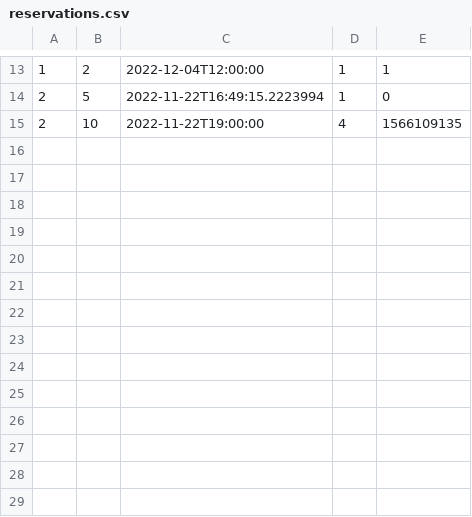
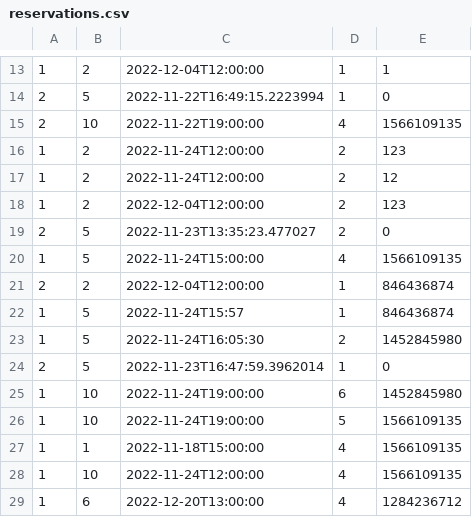
Before and after one commit to jasonjayo/rms, a CSV file: reservations.csv, drawn as a sheet; only a part is shown, gaps mark what is left out; the diff names each change by its address in the sheet, - before the commit and + after, or states it on an @@ line.

```diff
--- a/reservations.csv
+++ b/reservations.csv
+row 16: 1 | 2 | 2022-11-24T12:00:00 | 2 | 123
+row 17: 1 | 2 | 2022-11-24T12:00:00 | 2 | 12
+row 18: 1 | 2 | 2022-12-04T12:00:00 | 2 | 123
+row 19: 2 | 5 | 2022-11-23T13:35:23.477027 | 2 | 0
+row 20: 1 | 5 | 2022-11-24T15:00:00 | 4 | 1566109135
+row 21: 2 | 2 | 2022-12-04T12:00:00 | 1 | 846436874
+row 22: 1 | 5 | 2022-11-24T15:57 | 1 | 846436874
+row 23: 1 | 5 | 2022-11-24T16:05:30 | 2 | 1452845980
+row 24: 2 | 5 | 2022-11-23T16:47:59.3962014 | 1 | 0
+row 25: 1 | 10 | 2022-11-24T19:00:00 | 6 | 1452845980
+row 26: 1 | 10 | 2022-11-24T19:00:00 | 5 | 1566109135
+row 27: 1 | 1 | 2022-11-18T15:00:00 | 4 | 1566109135
+row 28: 1 | 10 | 2022-11-24T12:00:00 | 4 | 1566109135
+row 29: 1 | 6 | 2022-12-20T13:00:00 | 4 | 1284236712
```
Also changed, not shown: menus.csv, orders.csv, 38 other files.
